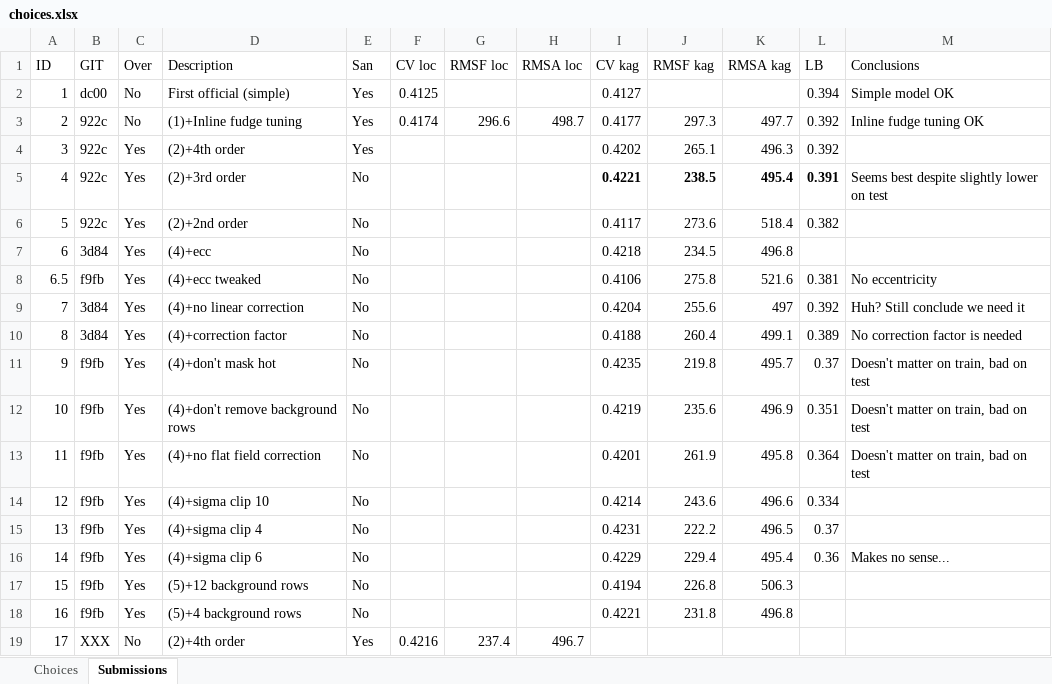
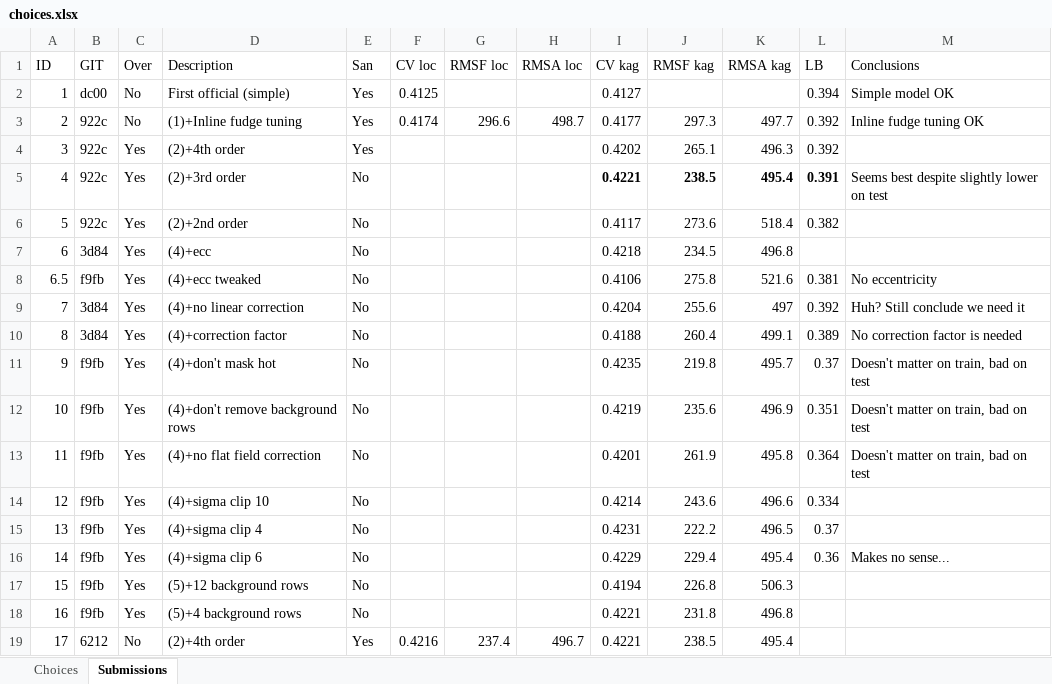
Before and after one commit to jcottaar/ariel2, an Excel workbook: choices.xlsx, sheet Submissions, drawn as a sheet; values as stored, in another font and other column widths than the file's, no borders; table styles not drawn; the diff names each change by its address in the sheet, - before the commit and + after, or states it on an @@ line.

```diff
--- a/choices.xlsx (sheet Submissions)
+++ b/choices.xlsx (sheet Submissions)
-B19 (GIT): XXX
+B19 (GIT): 6212
-I19 (CV kag): (empty)
+I19 (CV kag): 0.4221
-J19 (RMSF kag): (empty)
+J19 (RMSF kag): 238.5
-K19 (RMSA kag): (empty)
+K19 (RMSA kag): 495.4
```
Also changed, not shown: 14 other files.
